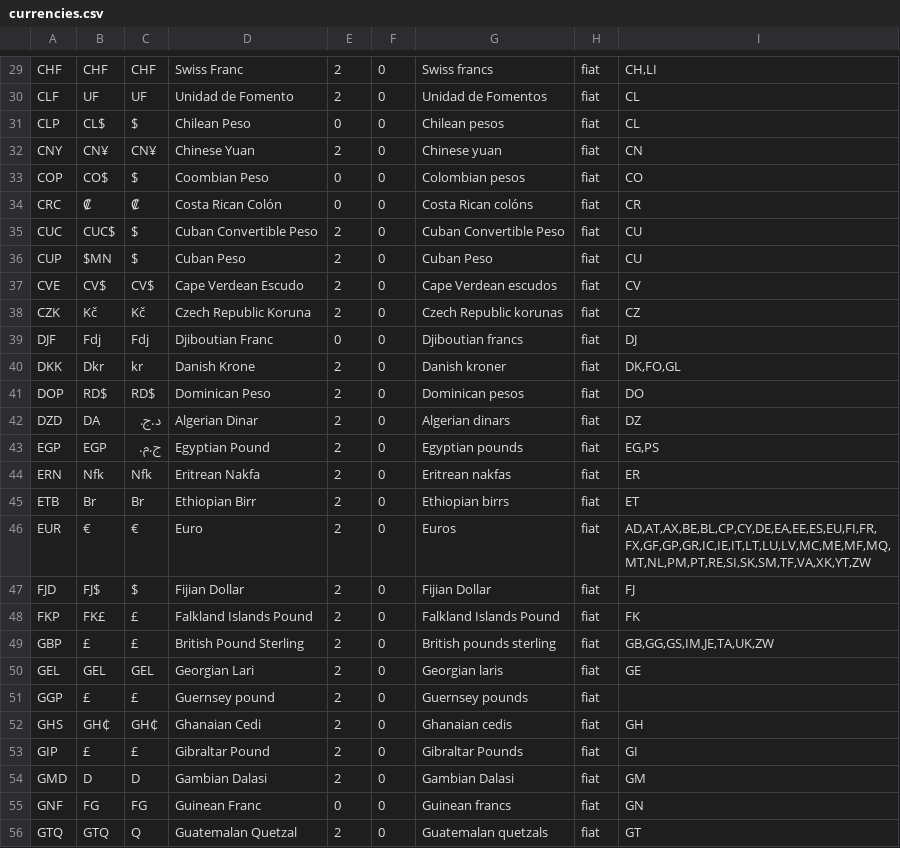
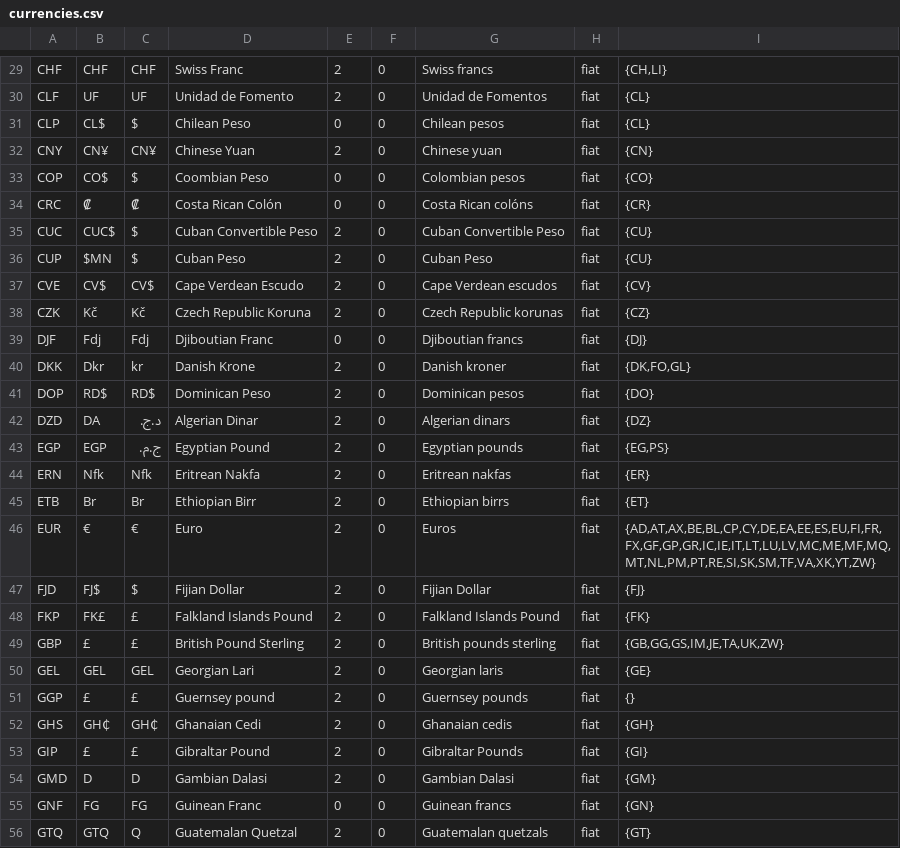
Before and after one commit to arikkfir/greenstar, a CSV file: deploy/local/currencies.csv, drawn as a sheet; only a part is shown, gaps mark what is left out; the diff covers the shown part only; the diff names each change by its address in the sheet, - before the commit and + after, or states it on an @@ line.

```diff
--- a/deploy/local/currencies.csv
+++ b/deploy/local/currencies.csv
-I29: CH,LI
+I29: {CH,LI}
-I30:I31: CL
+I30:I31: {CL}
-I32: CN
+I32: {CN}
-I33: CO
+I33: {CO}
-I34: CR
+I34: {CR}
-I35:I36: CU
+I35:I36: {CU}
-I37: CV
+I37: {CV}
-I38: CZ
+I38: {CZ}
-I39: DJ
+I39: {DJ}
-I40: DK,FO,GL
+I40: {DK,FO,GL}
-I41: DO
+I41: {DO}
-I42: DZ
+I42: {DZ}
-I43: EG,PS
+I43: {EG,PS}
-I44: ER
+I44: {ER}
-I45: ET
+I45: {ET}
-I46: AD,AT,AX,BE,BL,CP,CY,DE,EA,EE,ES,EU,FI,FR,FX,GF,GP,GR,IC,IE,IT,LT,LU,LV,MC,ME,MF,MQ,MT,NL,PM,PT,RE,SI,SK,SM,TF,VA,XK,YT,ZW
+I46: {AD,AT,AX,BE,BL,CP,CY,DE,EA,EE,ES,EU,FI,FR,FX,GF,GP,GR,IC,IE,IT,LT,LU,LV,MC,ME,MF,MQ,MT,NL,PM,PT,RE,SI,SK,SM,TF,VA,XK,YT,ZW}
-I47: FJ
+I47: {FJ}
-I48: FK
+I48: {FK}
-I49: GB,GG,GS,IM,JE,TA,UK,ZW
+I49: {GB,GG,GS,IM,JE,TA,UK,ZW}
-I50: GE
+I50: {GE}
-I51: (empty)
+I51: {}
-I52: GH
+I52: {GH}
-I53: GI
+I53: {GI}
-I54: GM
+I54: {GM}
-I55: GN
+I55: {GN}
-I56: GT
+I56: {GT}
```
Also changed, not shown: 159 edited cells elsewhere in this file, deploy/local/rates.csv.
